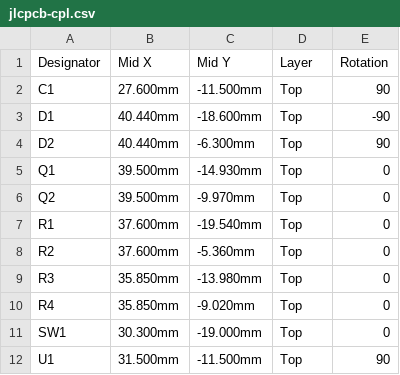
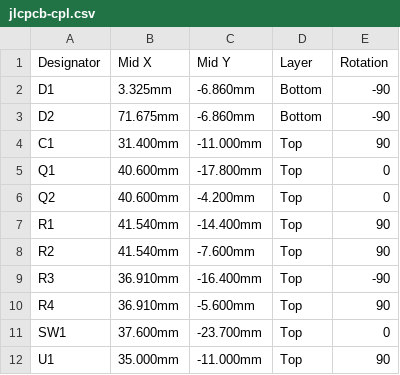
Before and after one commit to StirlingMarketingGroup/coin-light-board, a CSV file: pcb/jlcpcb-cpl.csv, drawn as a sheet.

```diff
--- a/pcb/jlcpcb-cpl.csv
+++ b/pcb/jlcpcb-cpl.csv
@@ -1,12 +1,12 @@
 Designator,Mid X,Mid Y,Layer,Rotation
-C1,27.600mm,-11.500mm,Top,90
-D1,40.440mm,-18.600mm,Top,-90
-D2,40.440mm,-6.300mm,Top,90
-Q1,39.500mm,-14.930mm,Top,0
-Q2,39.500mm,-9.970mm,Top,0
-R1,37.600mm,-19.540mm,Top,0
-R2,37.600mm,-5.360mm,Top,0
-R3,35.850mm,-13.980mm,Top,0
-R4,35.850mm,-9.020mm,Top,0
-SW1,30.300mm,-19.000mm,Top,0
-U1,31.500mm,-11.500mm,Top,90
+D1,3.325mm,-6.860mm,Bottom,-90
+D2,71.675mm,-6.860mm,Bottom,-90
+C1,31.400mm,-11.000mm,Top,90
+Q1,40.600mm,-17.800mm,Top,0
+Q2,40.600mm,-4.200mm,Top,0
+R1,41.540mm,-14.400mm,Top,90
+R2,41.540mm,-7.600mm,Top,90
+R3,36.910mm,-16.400mm,Top,-90
+R4,36.910mm,-5.600mm,Top,90
+SW1,37.600mm,-23.700mm,Top,0
+U1,35.000mm,-11.000mm,Top,90
```
Also changed, not shown: pcb/jlcpcb-bom.csv, 9 other files.
